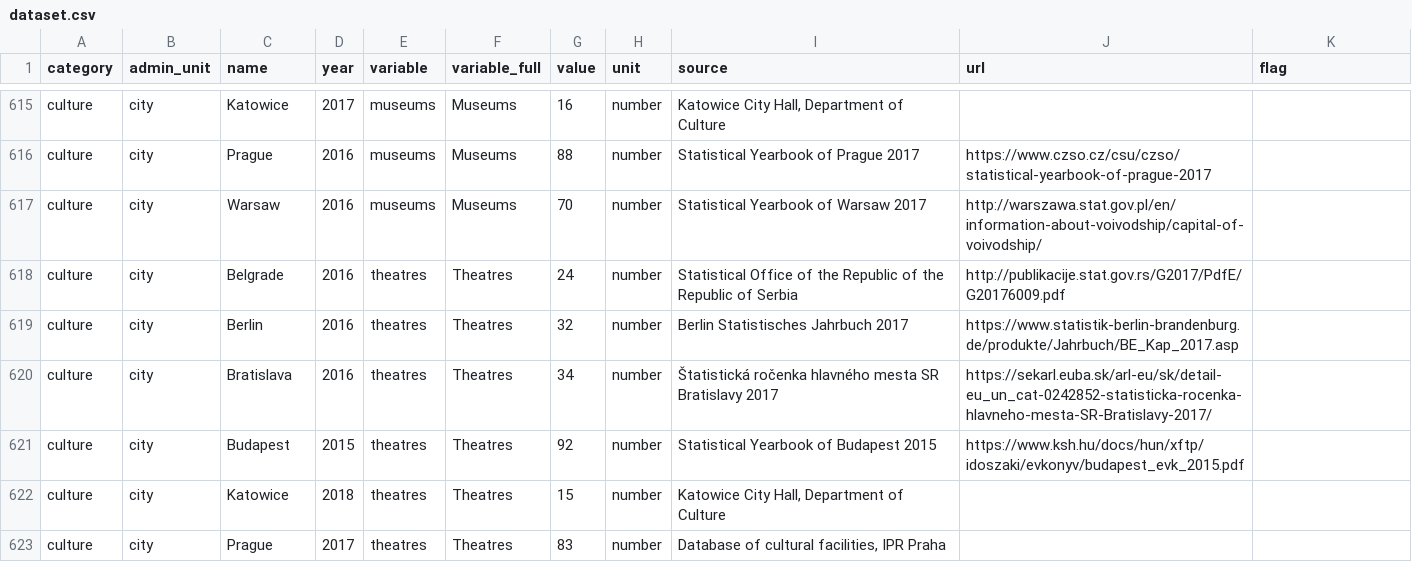
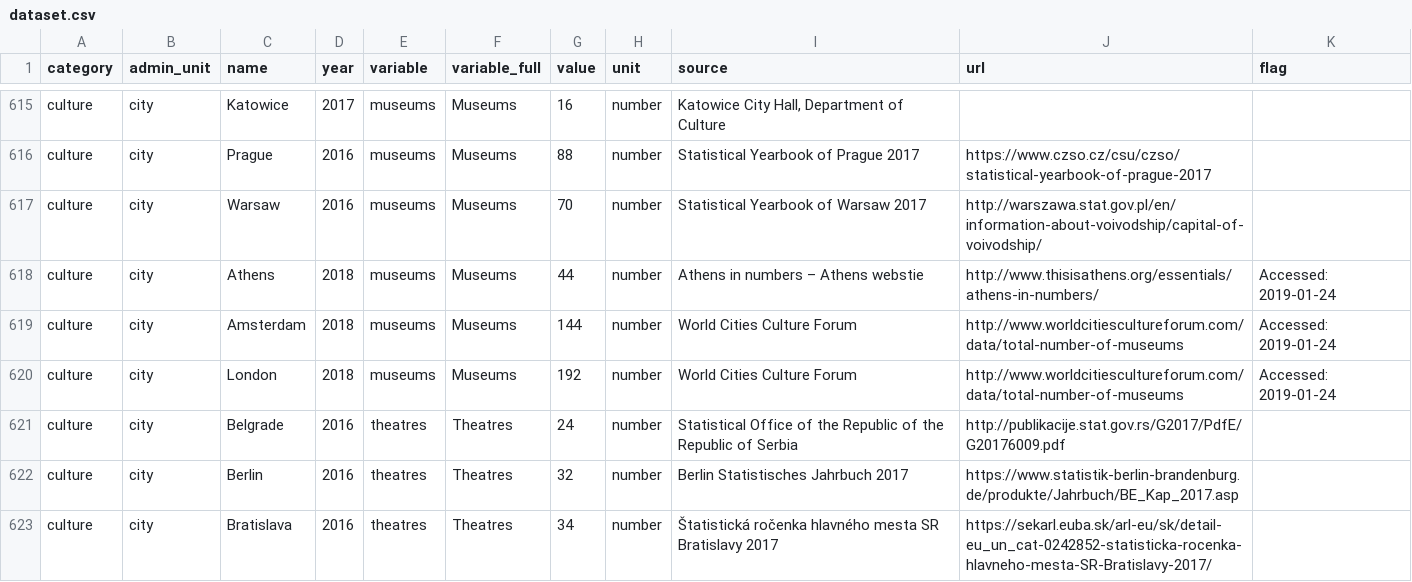
Before and after one commit to medialabkato/sccm-atlas-statistical-data, a CSV file: dataset.csv, drawn as a sheet; only a part is shown, gaps mark what is left out; the shorter side is filled out with more unchanged rows.

Commit message:
museums in Amsterdam, Athens, London

```diff
--- a/dataset.csv
+++ b/dataset.csv
@@ -617,2 +617,5 @@ culture,city,Prague,2016,museums,Museums,88,number,Statistical Yearbook of Pragu
 culture,city,Warsaw,2016,museums,Museums,70,number,Statistical Yearbook of Warsaw 2017,http://warszawa.stat.gov.pl/en/information-about-voivodship/capital-of-voivodship/,
+culture,city,Athens,2018,museums,Museums,44,number,Athens in numbers – Athens webstie,http://www.thisisathens.org/essentials/athens-in-numbers/,Accessed: 2019-01-24
+culture,city,Amsterdam,2018,museums,Museums,144,number,World Cities Culture Forum,http://www.worldcitiescultureforum.com/data/total-number-of-museums,Accessed: 2019-01-24
+culture,city,London,2018,museums,Museums,192,number,World Cities Culture Forum,http://www.worldcitiescultureforum.com/data/total-number-of-museums,Accessed: 2019-01-24
 culture,city,Belgrade,2016,theatres,Theatres,24,number,Statistical Office of the Republic of the Republic of Serbia,http://publikacije.stat.gov.rs/G2017/PdfE/G20176009.pdf,
```
